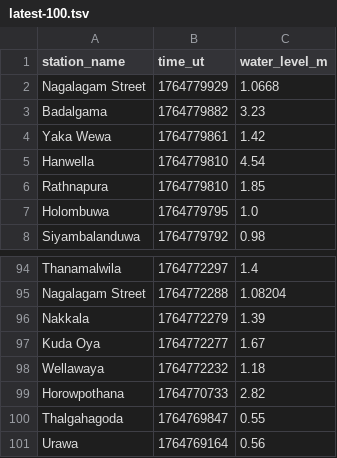
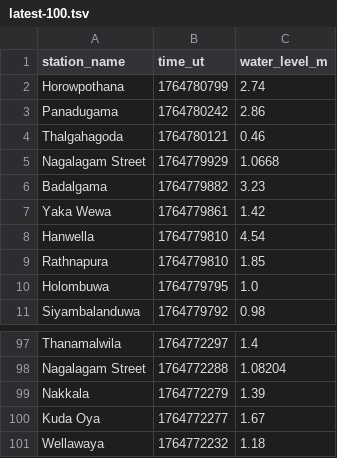
Before and after one commit to nuuuwan/lk_irrigation, a TSV file: data/latest-100.tsv, drawn as a sheet; only a part is shown, gaps mark what is left out.

```diff
--- a/data/latest-100.tsv
+++ b/data/latest-100.tsv
@@ -1,2 +1,5 @@
 station_name	time_ut	water_level_m
+Horowpothana	1764780799	2.74
+Panadugama	1764780242	2.86
+Thalgahagoda	1764780121	0.46
 Nagalagam Street	1764779929	1.0668
@@ -98,4 +101 @@ Kuda Oya	1764772277	1.67
 Wellawaya	1764772232	1.18
-Horowpothana	1764770733	2.82
-Thalgahagoda	1764769847	0.55
-Urawa	1764769164	0.56
```
Also changed, not shown: data/all.tsv, data/latest-1000.tsv, 11 other files.
